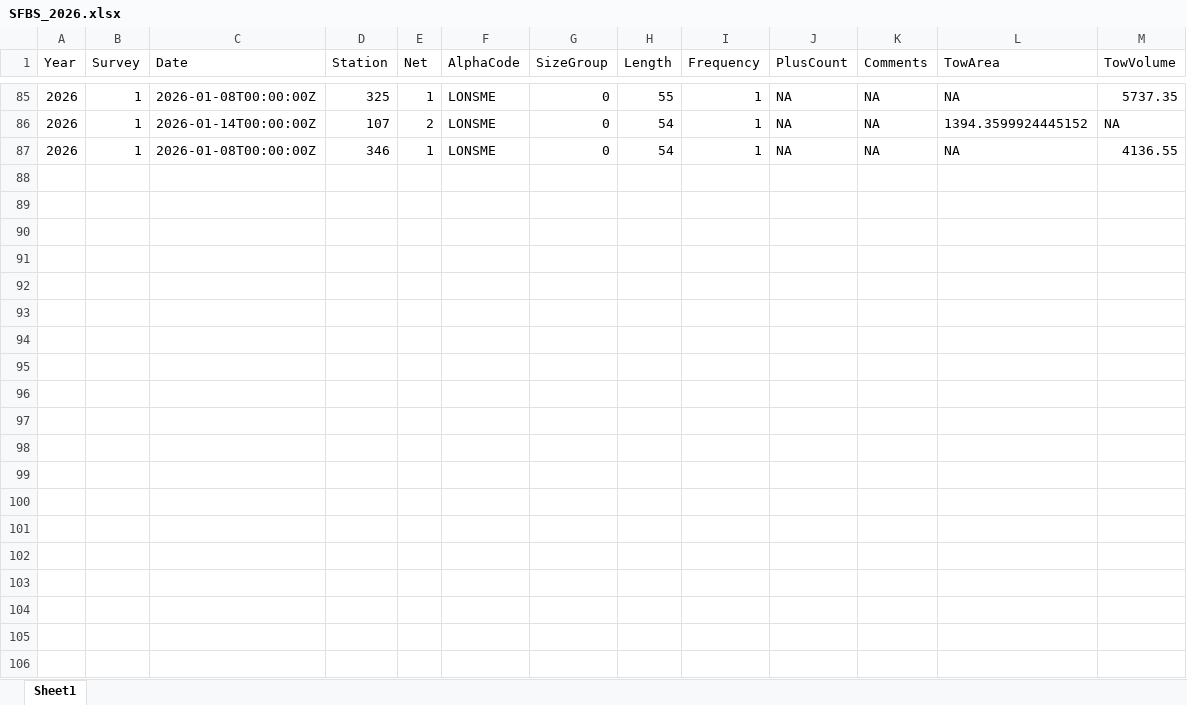
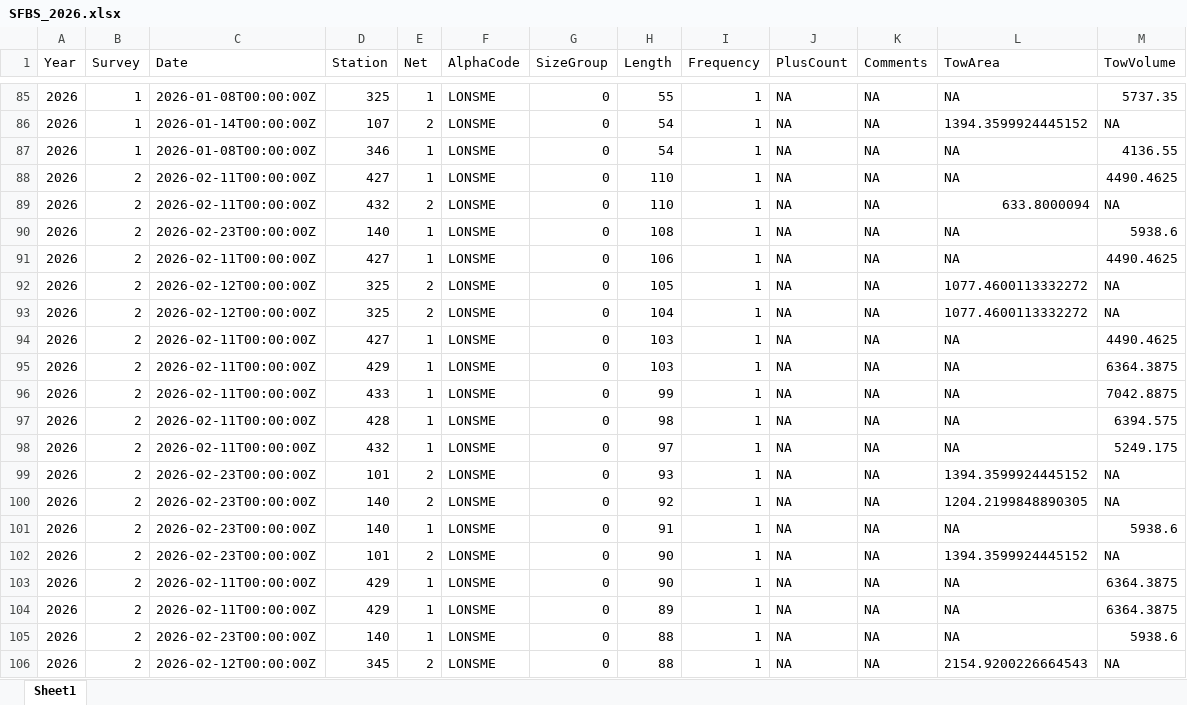
Before and after one commit to BDO-Science/samt_smt_assessments, an Excel workbook: data_raw/smelt/SFBS_2026.xlsx, sheet Sheet1, drawn as a sheet; only a part is shown, gaps mark what is left out; values as stored, in another font and other column widths than the file's, no borders; the diff covers the shown part only; the diff names each change by its address in the sheet, - before the commit and + after, or states it on an @@ line.

Commit message:
Adding Feb SFBS data

```diff
--- a/data_raw/smelt/SFBS_2026.xlsx (sheet Sheet1)
+++ b/data_raw/smelt/SFBS_2026.xlsx (sheet Sheet1)
+row 88: 2026 | 2 | 2026-02-11T00:00:00Z | 427 | 1 | LONSME | 0 | 110 | 1 | NA | NA | NA | 4490.4625
+row 89: 2026 | 2 | 2026-02-11T00:00:00Z | 432 | 2 | LONSME | 0 | 110 | 1 | NA | NA | 633.8000094 | NA
+row 90: 2026 | 2 | 2026-02-23T00:00:00Z | 140 | 1 | LONSME | 0 | 108 | 1 | NA | NA | NA | 5938.6
+row 91: 2026 | 2 | 2026-02-11T00:00:00Z | 427 | 1 | LONSME | 0 | 106 | 1 | NA | NA | NA | 4490.4625
+row 92: 2026 | 2 | 2026-02-12T00:00:00Z | 325 | 2 | LONSME | 0 | 105 | 1 | NA | NA | 1077.4600113332272 | NA
+row 93: 2026 | 2 | 2026-02-12T00:00:00Z | 325 | 2 | LONSME | 0 | 104 | 1 | NA | NA | 1077.4600113332272 | NA
+row 94: 2026 | 2 | 2026-02-11T00:00:00Z | 427 | 1 | LONSME | 0 | 103 | 1 | NA | NA | NA | 4490.4625
+row 95: 2026 | 2 | 2026-02-11T00:00:00Z | 429 | 1 | LONSME | 0 | 103 | 1 | NA | NA | NA | 6364.3875
+row 96: 2026 | 2 | 2026-02-11T00:00:00Z | 433 | 1 | LONSME | 0 | 99 | 1 | NA | NA | NA | 7042.8875
+row 97: 2026 | 2 | 2026-02-11T00:00:00Z | 428 | 1 | LONSME | 0 | 98 | 1 | NA | NA | NA | 6394.575
+row 98: 2026 | 2 | 2026-02-11T00:00:00Z | 432 | 1 | LONSME | 0 | 97 | 1 | NA | NA | NA | 5249.175
+row 99: 2026 | 2 | 2026-02-23T00:00:00Z | 101 | 2 | LONSME | 0 | 93 | 1 | NA | NA | 1394.3599924445152 | NA
+row 100: 2026 | 2 | 2026-02-23T00:00:00Z | 140 | 2 | LONSME | 0 | 92 | 1 | NA | NA | 1204.2199848890305 | NA
+row 101: 2026 | 2 | 2026-02-23T00:00:00Z | 140 | 1 | LONSME | 0 | 91 | 1 | NA | NA | NA | 5938.6
+row 102: 2026 | 2 | 2026-02-23T00:00:00Z | 101 | 2 | LONSME | 0 | 90 | 1 | NA | NA | 1394.3599924445152 | NA
+row 103: 2026 | 2 | 2026-02-11T00:00:00Z | 429 | 1 | LONSME | 0 | 90 | 1 | NA | NA | NA | 6364.3875
+row 104: 2026 | 2 | 2026-02-11T00:00:00Z | 429 | 1 | LONSME | 0 | 89 | 1 | NA | NA | NA | 6364.3875
+row 105: 2026 | 2 | 2026-02-23T00:00:00Z | 140 | 1 | LONSME | 0 | 88 | 1 | NA | NA | NA | 5938.6
+row 106: 2026 | 2 | 2026-02-12T00:00:00Z | 345 | 2 | LONSME | 0 | 88 | 1 | NA | NA | 2154.9200226664543 | NA
```
Also changed, not shown: 103 added rows elsewhere in this sheet.
